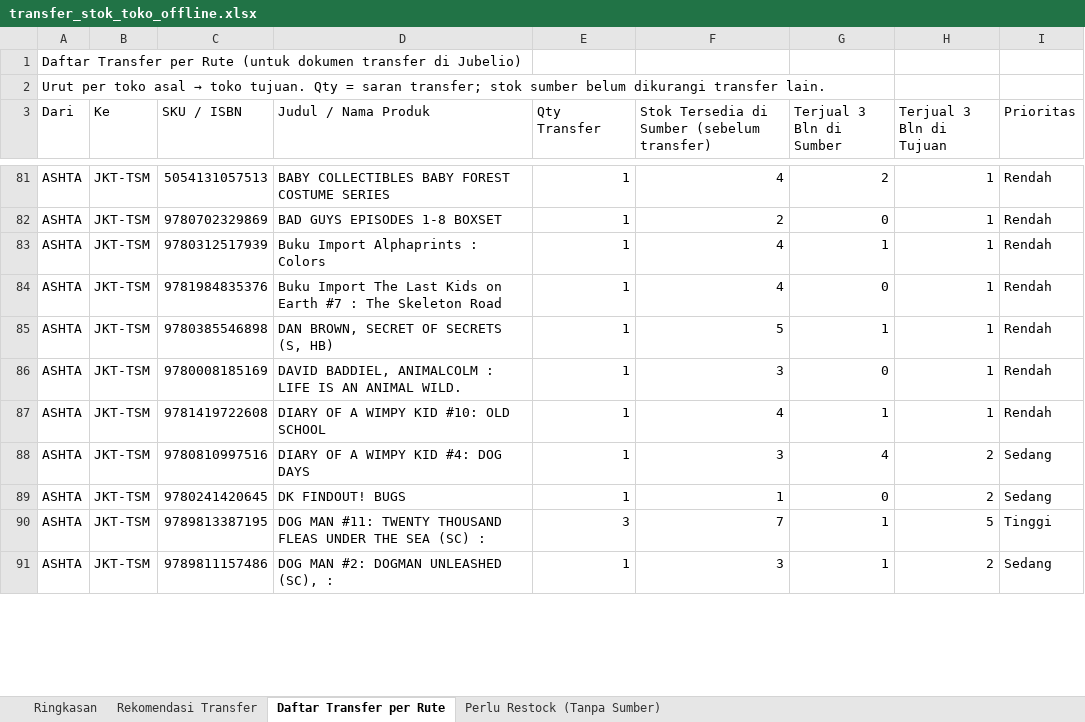
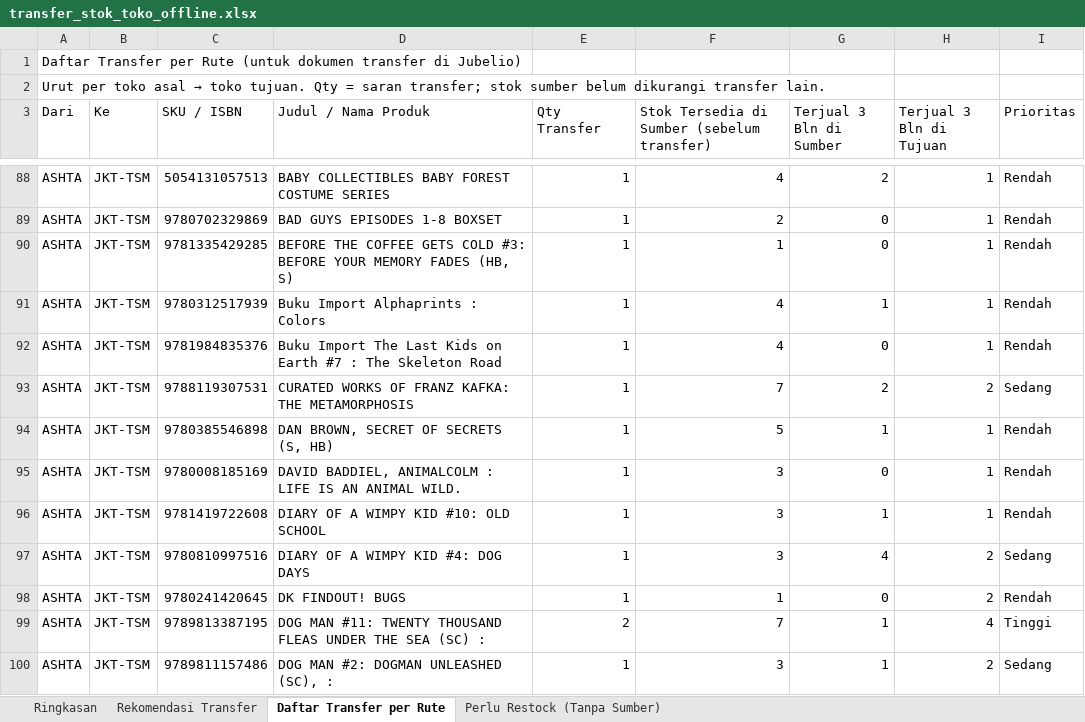
Before and after one commit to stevetsurface/sinar-starbooks-sales, an Excel workbook: data/transfer_stok_toko_offline.xlsx, sheet Daftar Transfer per Rute, drawn as a sheet; only a part is shown, gaps mark what is left out; values as stored, in another font and other column widths than the file's, no cell formats; addresses are those after the commit; the diff covers the shown part only; the diff names each change by its address in the sheet, - before the commit and + after, or states it on an @@ line.

```diff
--- a/data/transfer_stok_toko_offline.xlsx (sheet Daftar Transfer per Rute)
+++ b/data/transfer_stok_toko_offline.xlsx (sheet Daftar Transfer per Rute)
+row 90: ASHTA | JKT-TSM | 9781335429285 | BEFORE THE COFFEE GETS COLD #3: BEFORE YOUR MEMORY FADES (HB, S) | 1 | 1 | 0 | 1 | Rendah
+row 93: ASHTA | JKT-TSM | 9788119307531 | CURATED WORKS OF FRANZ KAFKA: THE METAMORPHOSIS | 1 | 7 | 2 | 2 | Sedang
-F96: 4
+F96: 3
-I98 (Prioritas): Sedang
+I98 (Prioritas): Rendah
-E99 (Qty Transfer): 3
+E99 (Qty Transfer): 2
-H99 (Terjual 3 Bln di Tujuan): 5
+H99 (Terjual 3 Bln di Tujuan): 4
```
Also changed, not shown: 87 added rows, 59 removed rows and 120 edited cells elsewhere in this sheet, sheet Rekomendasi Transfer, sheet Perlu Restock (Tanpa Sumber), sheet Ringkasan, cell formats, 41 other files.
